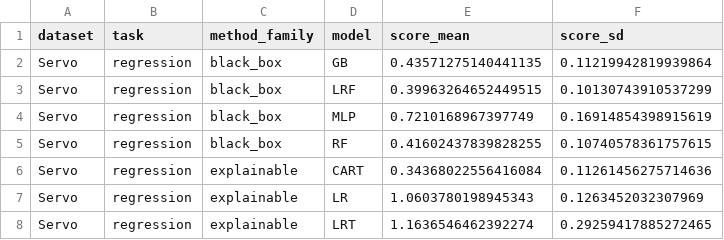
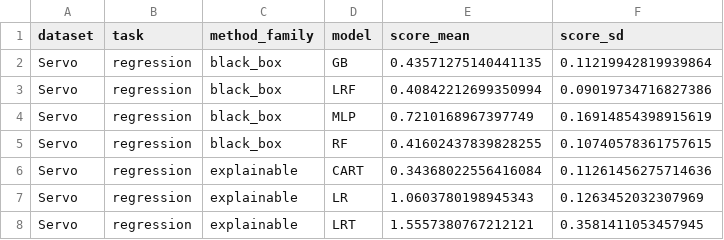
Before and after one commit to ZhKuriabov/SynthTreeClaude, a CSV file: SynthTree/main_accuracy_baseline_Servo.csv, drawn as a sheet.

```diff
--- a/SynthTree/main_accuracy_baseline_Servo.csv
+++ b/SynthTree/main_accuracy_baseline_Servo.csv
@@ -2,3 +2,3 @@ dataset,task,method_family,model,score_mean,score_sd
 Servo,regression,black_box,GB,0.43571275140441135,0.11219942819939864
-Servo,regression,black_box,LRF,0.39963264652449515,0.10130743910537299
+Servo,regression,black_box,LRF,0.40842212699350994,0.09019734716827386
 Servo,regression,black_box,MLP,0.7210168967397749,0.16914854398915619
@@ -7,2 +7,2 @@ Servo,regression,explainable,CART,0.34368022556416084,0.11261456275714636
 Servo,regression,explainable,LR,1.0603780198945343,0.1263452032307969
-Servo,regression,explainable,LRT,1.1636546462392274,0.29259417885272465
+Servo,regression,explainable,LRT,1.5557380767212121,0.3581411053457945
```
Also changed, not shown: SynthTree/main_accuracy_cosup_Servo.csv, SynthTree/main_accuracy_results_Servo.csv, 3 other files.
